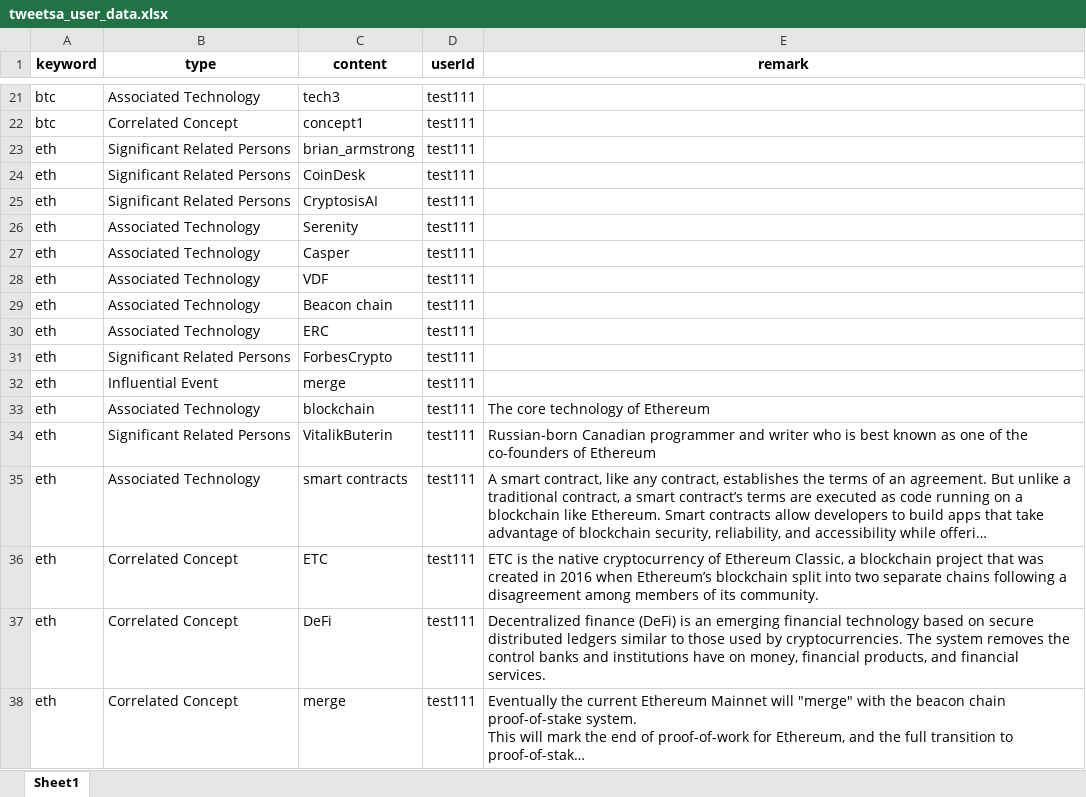
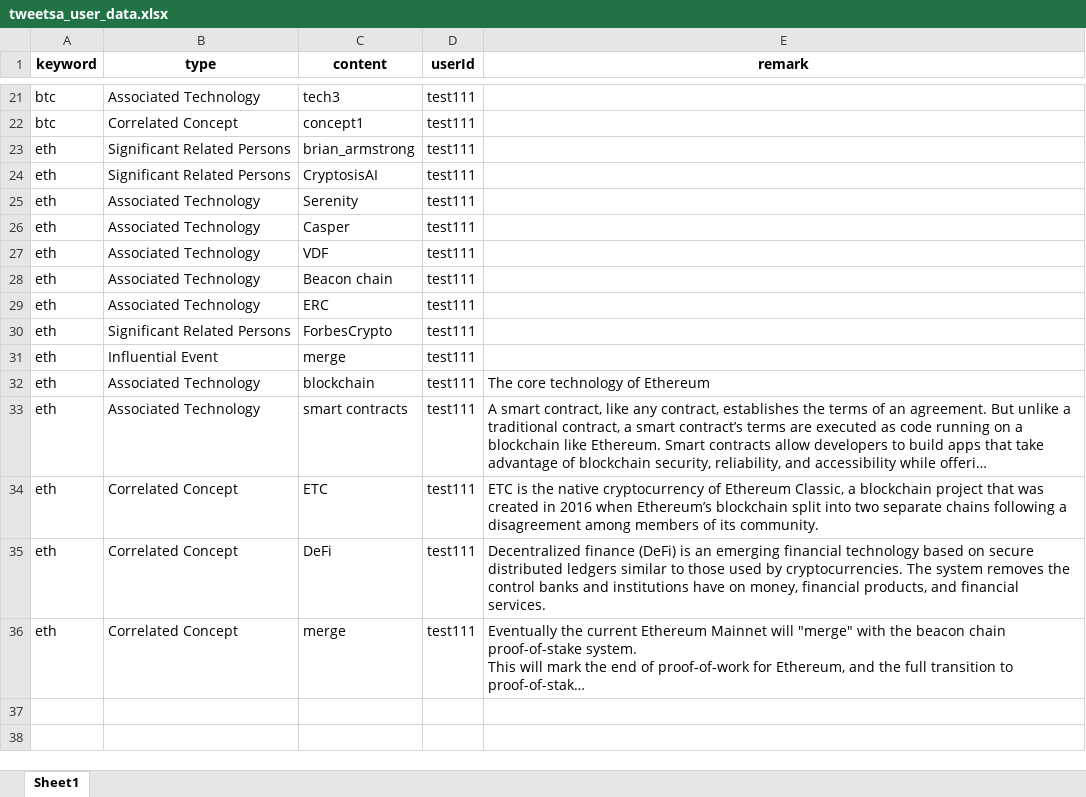
Before and after one commit to Kashru/-SplA-TweetSA, an Excel workbook: v 2.0/tweetsa_user_data.xlsx, sheet Sheet1, drawn as a sheet; only a part is shown, gaps mark what is left out; long unchanged cells end in …; values as stored, in another font and other column widths than the file's, no borders; the diff names each change by its address in the sheet, - before the commit and + after, or states it on an @@ line.

Commit message:
test

```diff
--- a/v 2.0/tweetsa_user_data.xlsx (sheet Sheet1)
+++ b/v 2.0/tweetsa_user_data.xlsx (sheet Sheet1)
-row 24: eth | Significant Related Persons | CoinDesk | test111
-row 34: eth | Significant Related Persons | VitalikButerin | test111 | Russian-born Canadian programmer and writer who is best known as one of the co-founders of Ethereum
```
